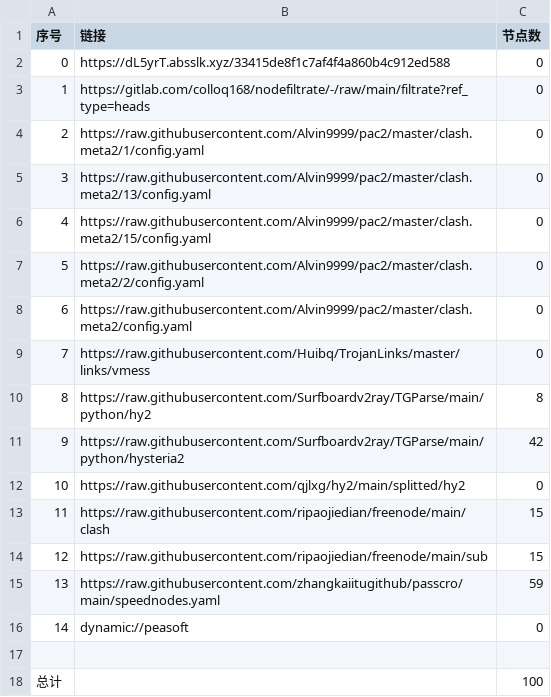
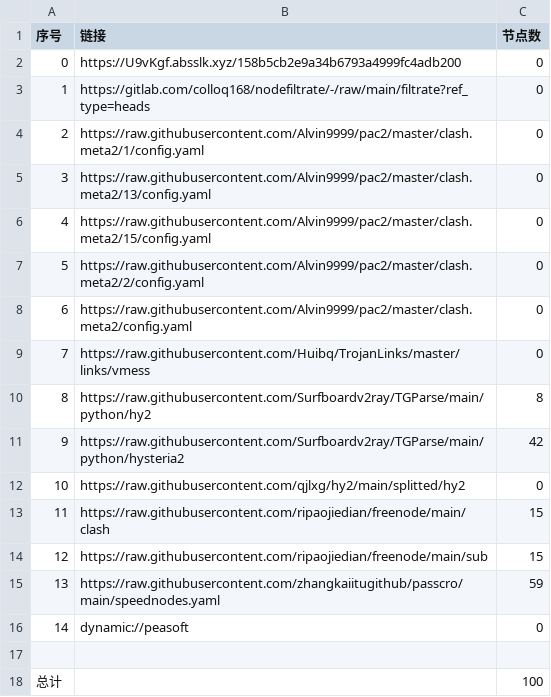
Before and after one commit to zmei19881989/AutoMergePublicNodes, a CSV file: list_result.csv, drawn as a sheet.

```diff
--- a/list_result.csv
+++ b/list_result.csv
@@ -1,3 +1,3 @@
 序号,链接,节点数
-0,https://dL5yrT.absslk.xyz/33415de8f1c7af4f4a860b4c912ed588,0
+0,https://U9vKgf.absslk.xyz/158b5cb2e9a34b6793a4999fc4adb200,0
 1,https://gitlab.com/colloq168/nodefiltrate/-/raw/main/filtrate?ref_type=heads,0
```
Also changed, not shown: 3 other files.
